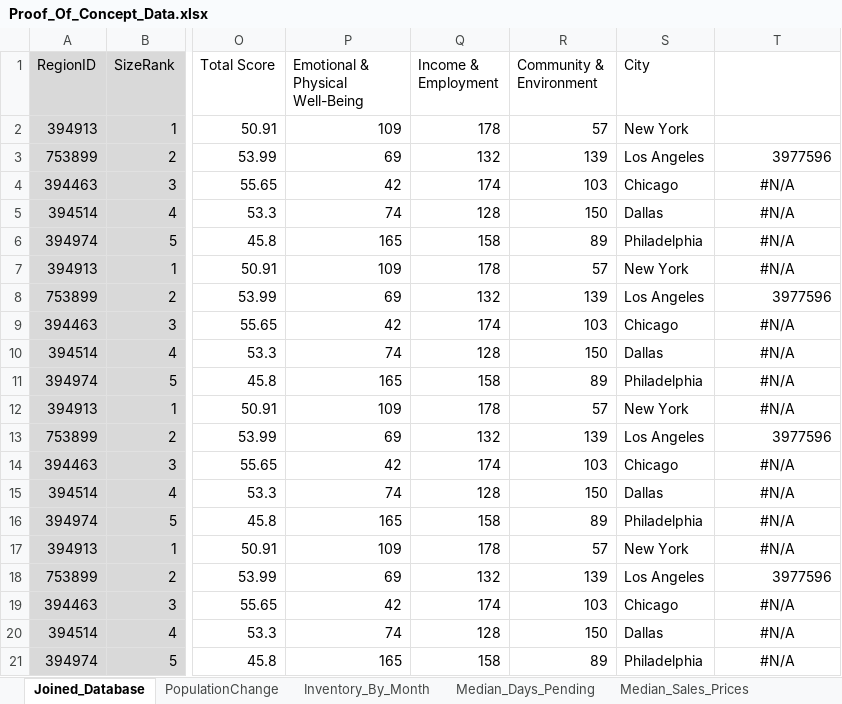
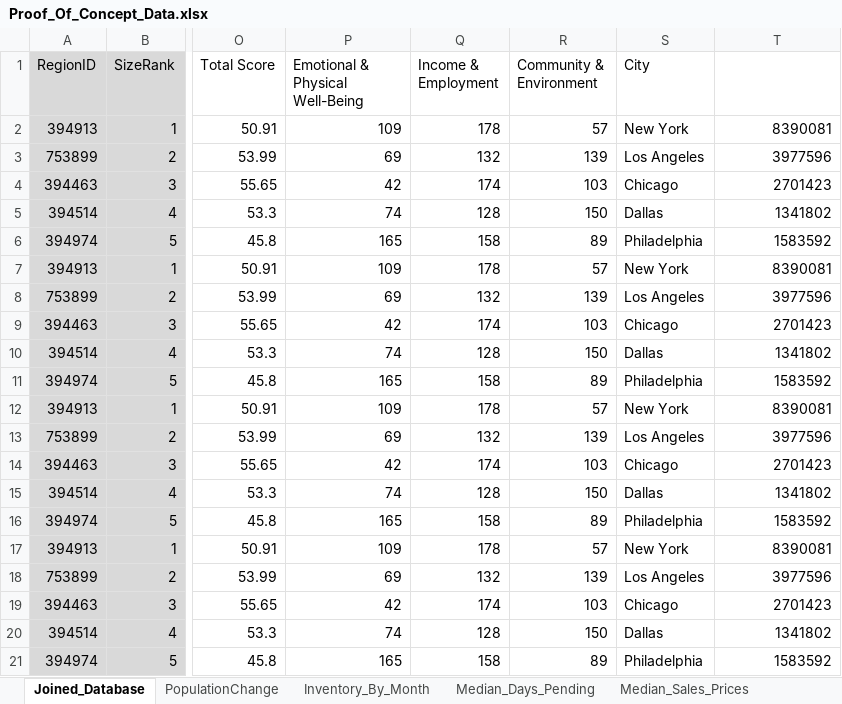
Before and after one commit to sjpozzuoli/Daves_Eagles, an Excel workbook: Resources/Proof_Of_Concept_Data.xlsx, sheet Joined_Database, drawn as a sheet; only a part is shown, gaps mark what is left out; values as stored, in another font and other column widths than the file's, no borders; the diff names each change by its address in the sheet, - before the commit and + after, or states it on an @@ line.

Commit message:
Add files via upload

```diff
--- a/Resources/Proof_Of_Concept_Data.xlsx (sheet Joined_Database)
+++ b/Resources/Proof_Of_Concept_Data.xlsx (sheet Joined_Database)
-T2: (empty)
+T2: 8390081
-T4: #N/A
+T4: 2701423
-T4:T7 alignment: center
+T4:T7 alignment: right
-T5: #N/A
+T5: 1341802
-T6: #N/A
+T6: 1583592
-T7: #N/A
+T7: 8390081
-T9: #N/A
+T9: 2701423
-T9:T12 alignment: center
+T9:T12 alignment: right
-T10: #N/A
+T10: 1341802
-T11: #N/A
+T11: 1583592
-T12: #N/A
+T12: 8390081
-T14: #N/A
+T14: 2701423
-T14:T17 alignment: center
+T14:T17 alignment: right
-T15: #N/A
+T15: 1341802
-T16: #N/A
+T16: 1583592
-T17: #N/A
+T17: 8390081
-T19: #N/A
+T19: 2701423
-T19:T21 alignment: center
+T19:T21 alignment: right
-T20: #N/A
+T20: 1341802
-T21: #N/A
+T21: 1583592
```
Also changed, not shown: formulas that keep their value.
